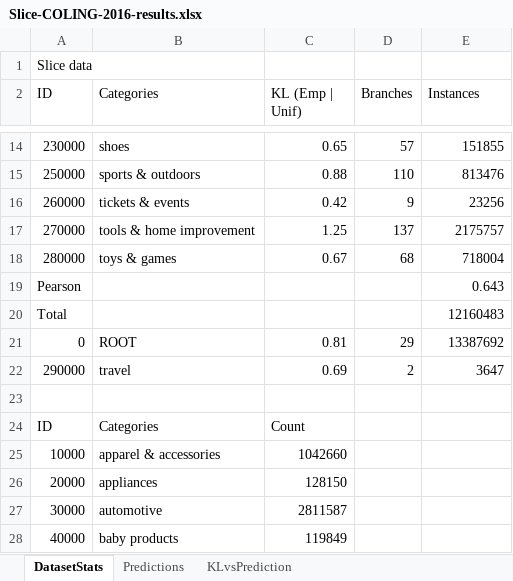
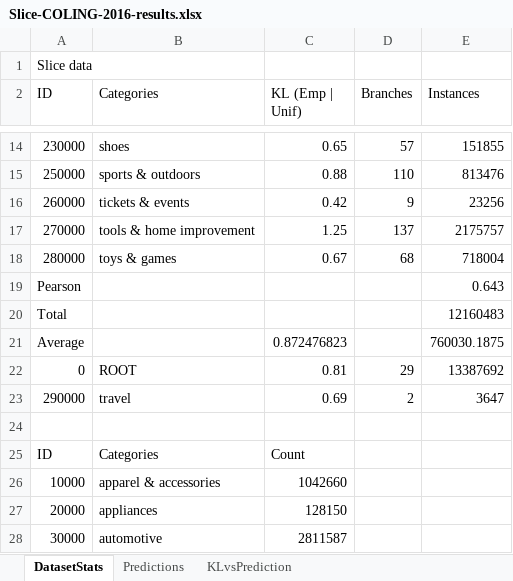
Before and after one commit to aclevine/coling, an Excel workbook: coling2016/props/Slice-COLING-2016-results.xlsx, sheet DatasetStats, drawn as a sheet; only a part is shown, gaps mark what is left out; the shorter side is filled out with more unchanged rows; values as stored, in another font and other column widths than the file's, no borders; charts and pictures not drawn; the diff names each change by its address in the sheet, - before the commit and + after, or states it on an @@ line.

```diff
--- a/coling2016/props/Slice-COLING-2016-results.xlsx (sheet DatasetStats)
+++ b/coling2016/props/Slice-COLING-2016-results.xlsx (sheet DatasetStats)
+row 21: Average |  | 0.872476823 |  | 760030.1875
```
Also changed, not shown: charts or pictures, coling2016/props/AmazonJulian-COLING-2016-results.xlsx, 8 other files.
